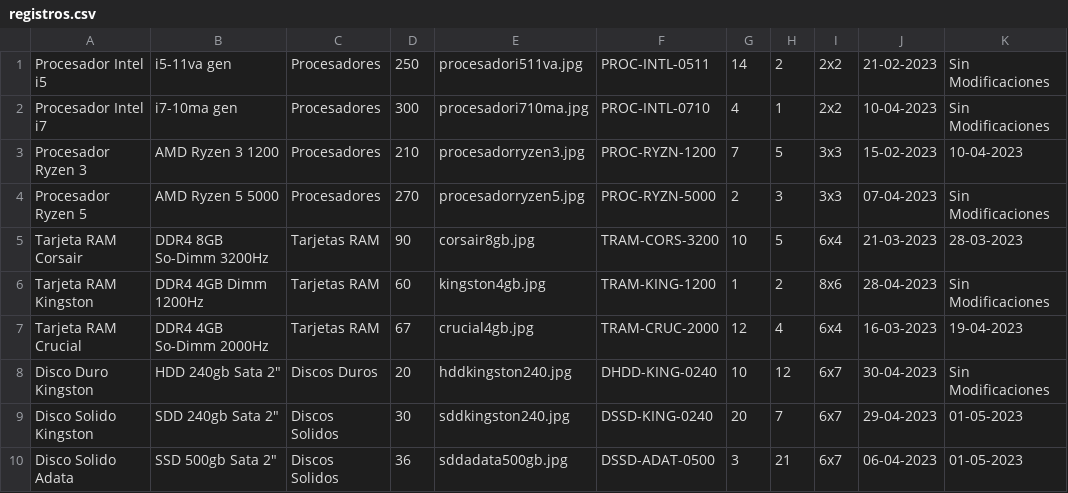
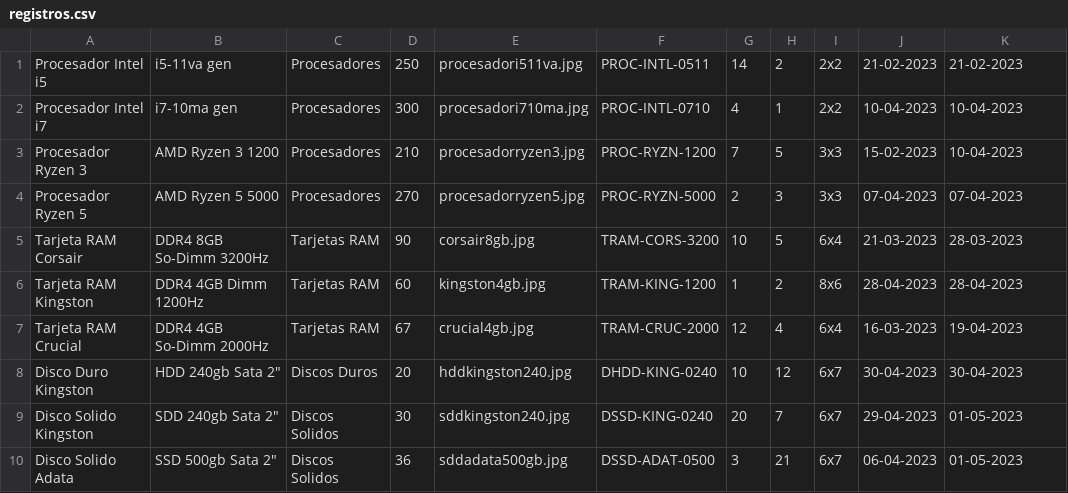
Before and after one commit to sebasmedina2003/Trabajo-1-Algoritmos-Estructuras, a CSV file: src/archivos/registros.csv, drawn as a sheet.

Commit message:
Toma de fechas automaticas - Listar productos / salida formateada - Modificaciones generales.

```diff
--- a/src/archivos/registros.csv
+++ b/src/archivos/registros.csv
@@ -1,9 +1,9 @@
-Procesador Intel i5,i5-11va gen,Procesadores,250,procesadori511va.jpg,PROC-INTL-0511,14,2,2x2,21-02-2023,Sin Modificaciones
-Procesador Intel i7,i7-10ma gen,Procesadores,300,procesadori710ma.jpg,PROC-INTL-0710,4,1,2x2,10-04-2023,Sin Modificaciones
+Procesador Intel i5,i5-11va gen,Procesadores,250,procesadori511va.jpg,PROC-INTL-0511,14,2,2x2,21-02-2023,21-02-2023
+Procesador Intel i7,i7-10ma gen,Procesadores,300,procesadori710ma.jpg,PROC-INTL-0710,4,1,2x2,10-04-2023,10-04-2023
 Procesador Ryzen 3,AMD Ryzen 3 1200,Procesadores,210,procesadorryzen3.jpg,PROC-RYZN-1200,7,5,3x3,15-02-2023,10-04-2023
-Procesador Ryzen 5,AMD Ryzen 5 5000,Procesadores,270,procesadorryzen5.jpg,PROC-RYZN-5000,2,3,3x3,07-04-2023,Sin Modificaciones
+Procesador Ryzen 5,AMD Ryzen 5 5000,Procesadores,270,procesadorryzen5.jpg,PROC-RYZN-5000,2,3,3x3,07-04-2023,07-04-2023
 Tarjeta RAM Corsair,DDR4 8GB So-Dimm 3200Hz,Tarjetas RAM,90,corsair8gb.jpg,TRAM-CORS-3200,10,5,6x4,21-03-2023,28-03-2023
-Tarjeta RAM Kingston,DDR4 4GB Dimm 1200Hz,Tarjetas RAM,60,kingston4gb.jpg,TRAM-KING-1200,1,2,8x6,28-04-2023,Sin Modificaciones
+Tarjeta RAM Kingston,DDR4 4GB Dimm 1200Hz,Tarjetas RAM,60,kingston4gb.jpg,TRAM-KING-1200,1,2,8x6,28-04-2023,28-04-2023
 Tarjeta RAM Crucial,DDR4 4GB So-Dimm 2000Hz,Tarjetas RAM,67,crucial4gb.jpg,TRAM-CRUC-2000,12,4,6x4,16-03-2023,19-04-2023
-Disco Duro Kingston,HDD 240gb Sata 2",Discos Duros,20,hddkingston240.jpg,DHDD-KING-0240,10,12,6x7,30-04-2023,Sin Modificaciones
+Disco Duro Kingston,HDD 240gb Sata 2",Discos Duros,20,hddkingston240.jpg,DHDD-KING-0240,10,12,6x7,30-04-2023,30-04-2023
 Disco Solido Kingston,SDD 240gb Sata 2",Discos Solidos,30,sddkingston240.jpg,DSSD-KING-0240,20,7,6x7,29-04-2023,01-05-2023
```
Also changed, not shown: 7 other files.
